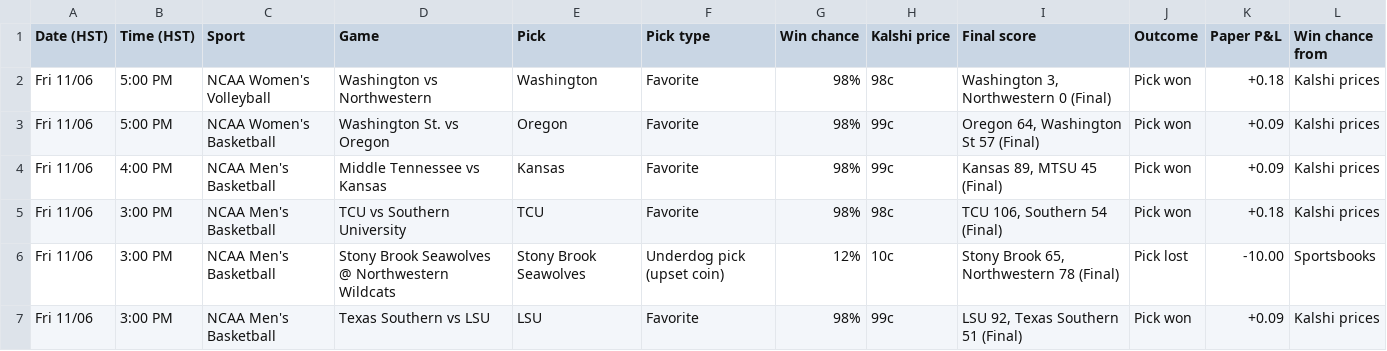
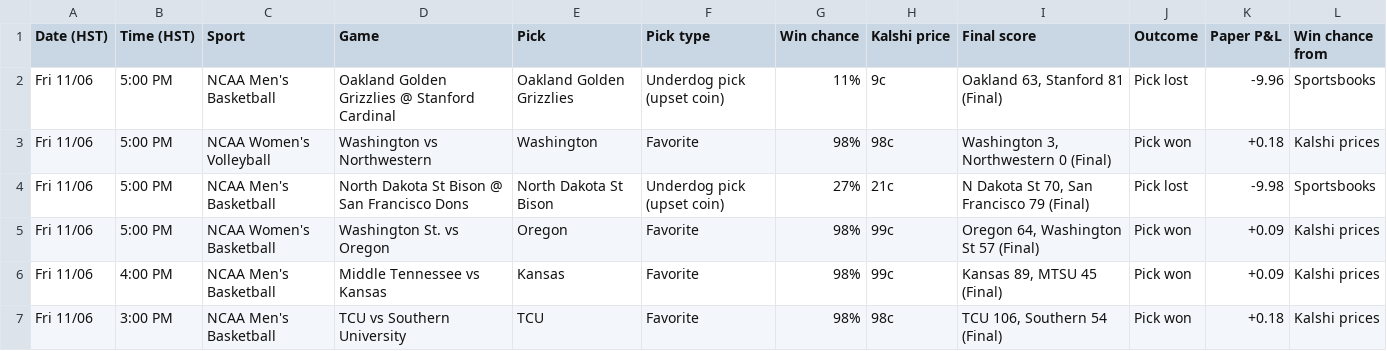
Before and after one commit to Seed808/kalshi-bot, a CSV file: docs/history.csv, drawn as a sheet; only a part is shown; the shorter side is filled out with more unchanged rows; the diff names each change by its address in the sheet, - before the commit and + after, or states it on an @@ line.

```diff
--- a/docs/history.csv
+++ b/docs/history.csv
+row 2: Fri 11/06 | 5:00 PM | NCAA Men's Basketball | Oakland Golden Grizzlies @ Stanford Cardinal | Oakland Golden Grizzlies | Underdog pick (upset coin) | 11% | 9c | Oakland 63, Stanford 81 (Final) | Pick lost | -9.96 | Sportsbooks
+row 4: Fri 11/06 | 5:00 PM | NCAA Men's Basketball | North Dakota St Bison @ San Francisco Dons | North Dakota St Bison | Underdog pick (upset coin) | 27% | 21c | N Dakota St 70, San Francisco 79 (Final) | Pick lost | -9.98 | Sportsbooks
```
Also changed, not shown: 5 other files.
